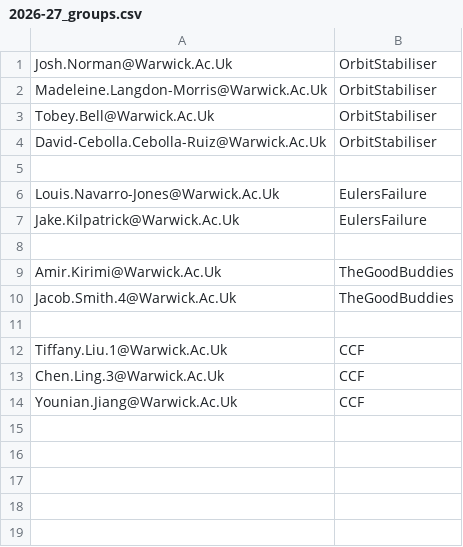
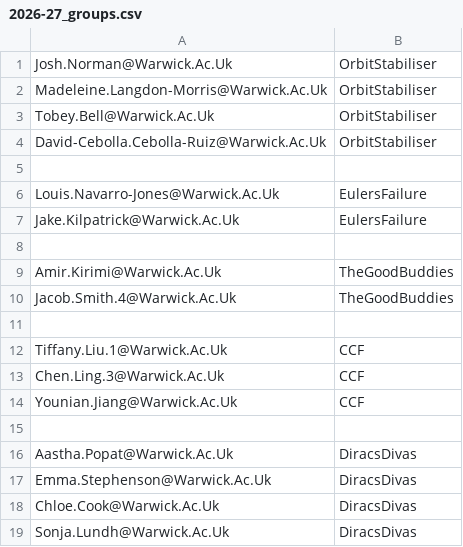
Before and after one commit to adomani/Syllabus, a CSV file: MA4N1/.data/2026-27_groups.csv, drawn as a sheet; the diff names each change by its address in the sheet, - before the commit and + after, or states it on an @@ line.

```diff
--- a/MA4N1/.data/2026-27_groups.csv
+++ b/MA4N1/.data/2026-27_groups.csv
+row 15: (empty)
+row 16: Aastha.Popat@Warwick.Ac.Uk | DiracsDivas
+row 17: Emma.Stephenson@Warwick.Ac.Uk | DiracsDivas
+row 18: Chloe.Cook@Warwick.Ac.Uk | DiracsDivas
+row 19: Sonja.Lundh@Warwick.Ac.Uk | DiracsDivas
```
